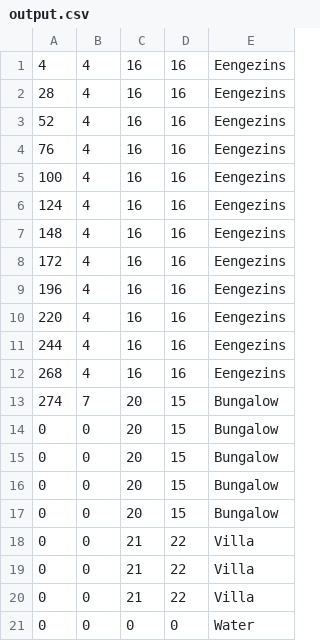
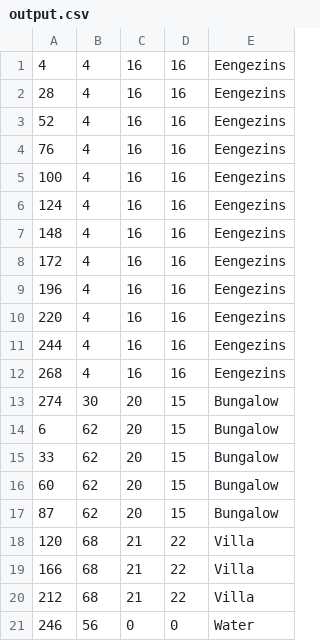
Before and after one commit to JoeySchouten/Heuristieken, a CSV file: output.csv, drawn as a sheet.

```diff
--- a/output.csv
+++ b/output.csv
@@ -12,10 +12,10 @@
 268,4,16,16,Eengezins
-274,7,20,15,Bungalow
-0,0,20,15,Bungalow
-0,0,20,15,Bungalow
-0,0,20,15,Bungalow
-0,0,20,15,Bungalow
-0,0,21,22,Villa
-0,0,21,22,Villa
-0,0,21,22,Villa
-0,0,0,0,Water
+274,30,20,15,Bungalow
+6,62,20,15,Bungalow
+33,62,20,15,Bungalow
+60,62,20,15,Bungalow
+87,62,20,15,Bungalow
+120,68,21,22,Villa
+166,68,21,22,Villa
+212,68,21,22,Villa
+246,56,0,0,Water
```
Also changed, not shown: 3 other files.
